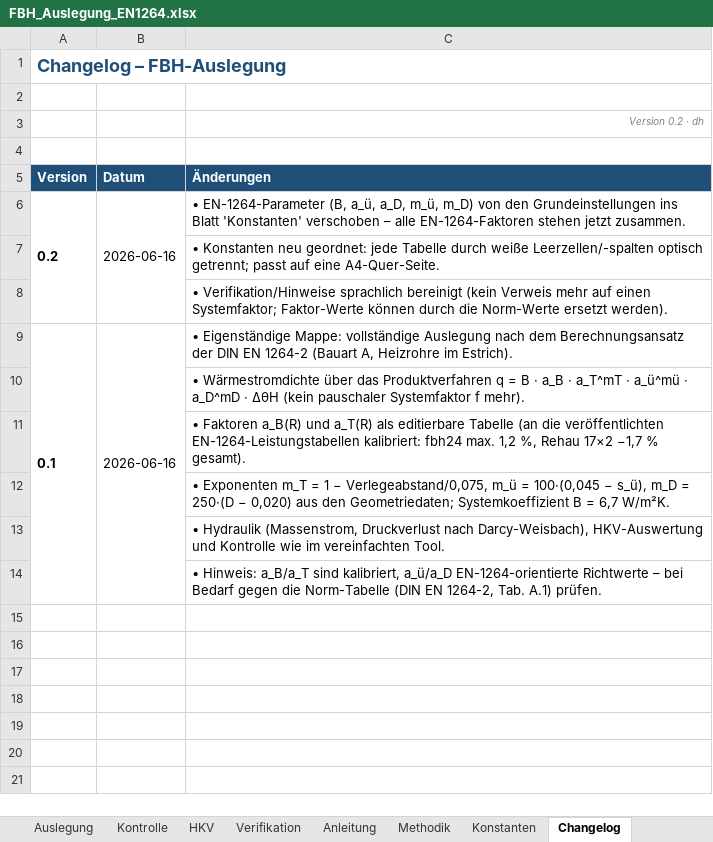
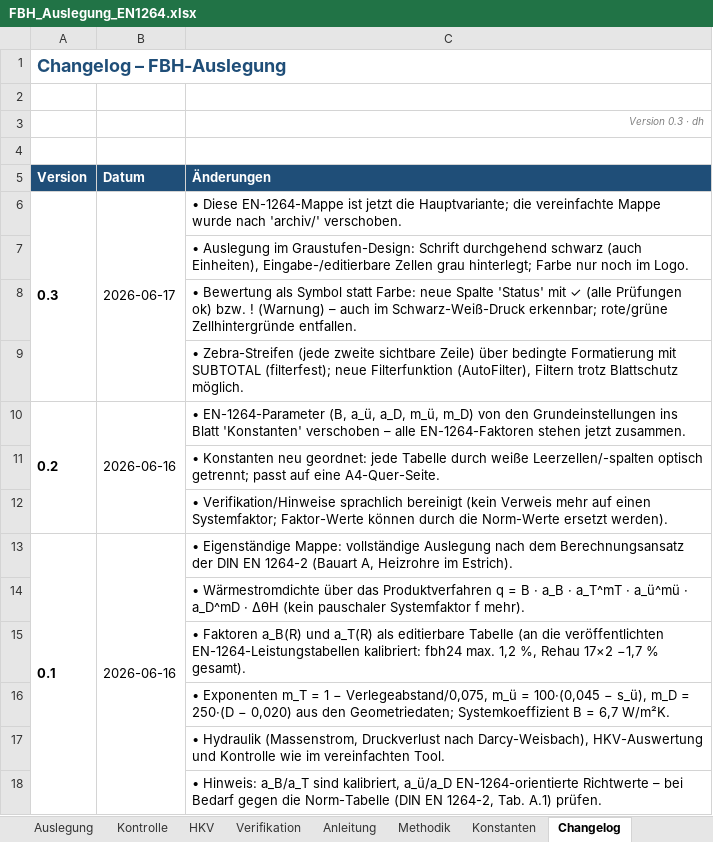
Before and after one commit to diffad/agnFBHExcel, an Excel workbook: FBH_Auslegung_EN1264.xlsx, sheet Changelog, drawn as a sheet; values as stored, in another font and other column widths than the file's, no borders; charts and pictures not drawn; the diff names each change by its address in the sheet, - before the commit and + after, or states it on an @@ line.

```diff
--- a/FBH_Auslegung_EN1264.xlsx (sheet Changelog)
+++ b/FBH_Auslegung_EN1264.xlsx (sheet Changelog)
-C3 (Änderungen): Version 0.2 · dh
+C3 (Änderungen): Version 0.3 · dh
+row 6: 0.3 | 2026-06-17 | • Diese EN-1264-Mappe ist jetzt die Hauptvariante; die vereinfachte Mappe wurde nach 'archiv/' verschoben.
+row 7:  |  | • Auslegung im Graustufen-Design: Schrift durchgehend schwarz (auch Einheiten), Eingabe-/editierbare Zellen grau hinterlegt; Farbe nur noch im Logo.
+row 8:  |  | • Bewertung als Symbol statt Farbe: neue Spalte 'Status' mit ✓ (alle Prüfungen ok) bzw. ! (Warnung) – auch im Schwarz-Weiß-Druck erkennbar; rote/grüne Zellhintergründe entfallen.
+row 9:  |  | • Zebra-Streifen (jede zweite sichtbare Zeile) über bedingte Formatierung mit SUBTOTAL (filterfest); neue Filterfunktion (AutoFilter), Filtern trotz Blattschutz möglich.
```
Also changed, not shown: sheet Auslegung, charts or pictures, 5 other files.
